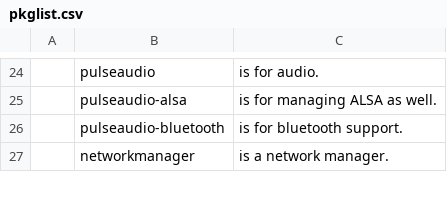
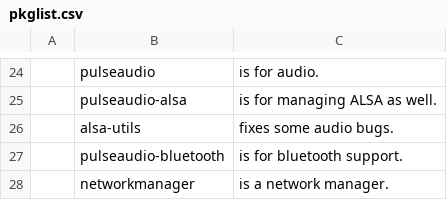
Before and after one commit to EvanTich/dots, a CSV file: pkglist.csv, drawn as a sheet; only a part is shown, gaps mark what is left out; the diff names each change by its address in the sheet, - before the commit and + after, or states it on an @@ line.

Commit message:
alsa-utils package

```diff
--- a/pkglist.csv
+++ b/pkglist.csv
+row 26:  | alsa-utils | fixes some audio bugs.
```
